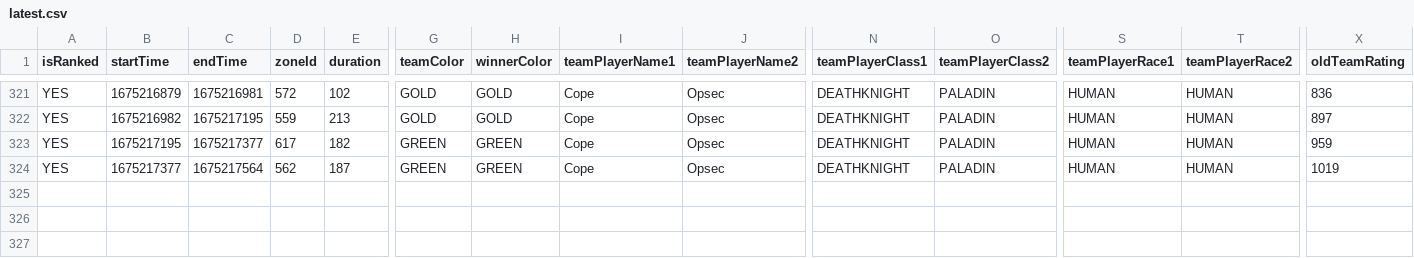
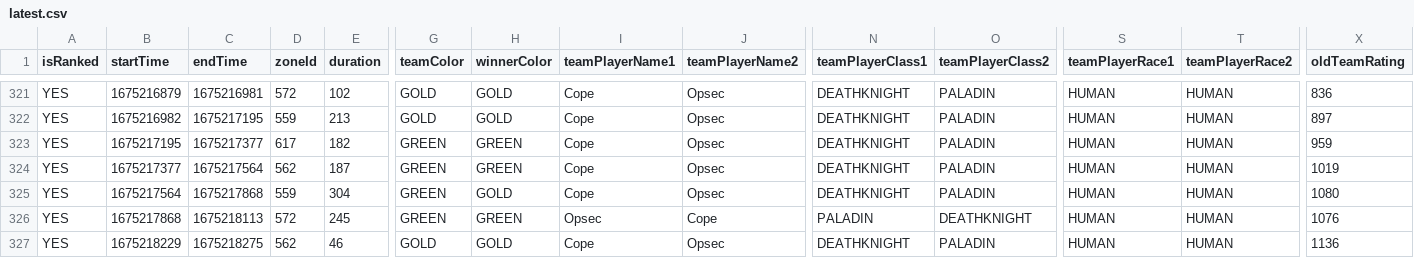
Before and after one commit to RanjeetPajeet/arena-stats, a CSV file: latest.csv, drawn as a sheet; only a part is shown, gaps mark what is left out; rows hold the shown columns only; the diff names each change by its address in the sheet, - before the commit and + after, or states it on an @@ line.

Commit message:
Update latest.csv

```diff
--- a/latest.csv
+++ b/latest.csv
+row 325: YES | 1675217564 | 1675217868 | 559 | 304 | GREEN | GOLD | Cope | Opsec | DEATHKNIGHT | PALADIN | HUMAN | HUMAN | 1080
+row 326: YES | 1675217868 | 1675218113 | 572 | 245 | GREEN | GREEN | Opsec | Cope | PALADIN | DEATHKNIGHT | HUMAN | HUMAN | 1076
+row 327: YES | 1675218229 | 1675218275 | 562 | 46 | GOLD | GOLD | Cope | Opsec | DEATHKNIGHT | PALADIN | HUMAN | HUMAN | 1136
```
